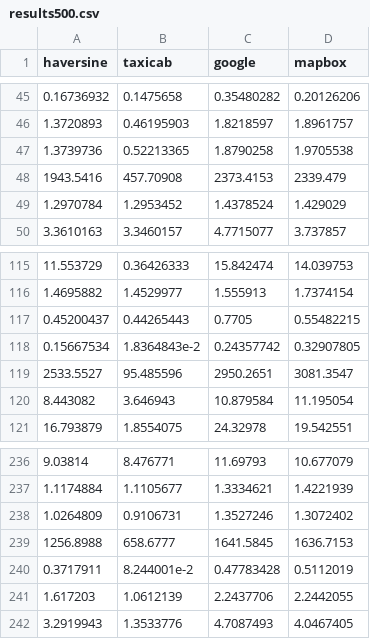
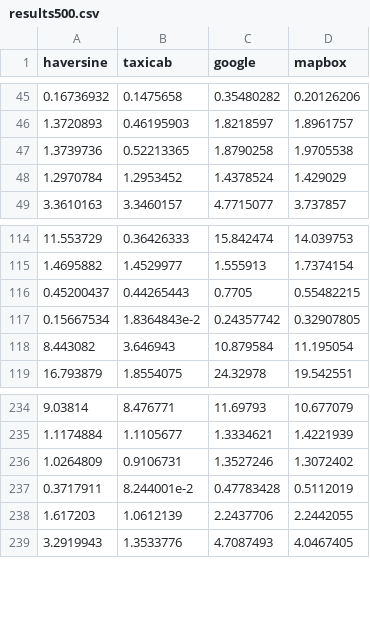
Before and after one commit to bcherny/distance-benchmarks, a CSV file: results500.csv, drawn as a sheet; only a part is shown, gaps mark what is left out.

```diff
--- a/results500.csv
+++ b/results500.csv
@@ -47,3 +47,2 @@ haversine,taxicab,google,mapbox
 1.3739736,0.52213365,1.8790258,1.9705538
-1943.5416,457.70908,2373.4153,2339.479
 1.2970784,1.2953452,1.4378524,1.429029
@@ -118,3 +117,2 @@ haversine,taxicab,google,mapbox
 0.15667534,1.8364843e-2,0.24357742,0.32907805
-2533.5527,95.485596,2950.2651,3081.3547
 8.443082,3.646943,10.879584,11.195054
@@ -238,3 +236,2 @@ haversine,taxicab,google,mapbox
 1.0264809,0.9106731,1.3527246,1.3072402
-1256.8988,658.6777,1641.5845,1636.7153
 0.3717911,8.244001e-2,0.47783428,0.5112019
```
Also changed, not shown: 8 other files.
